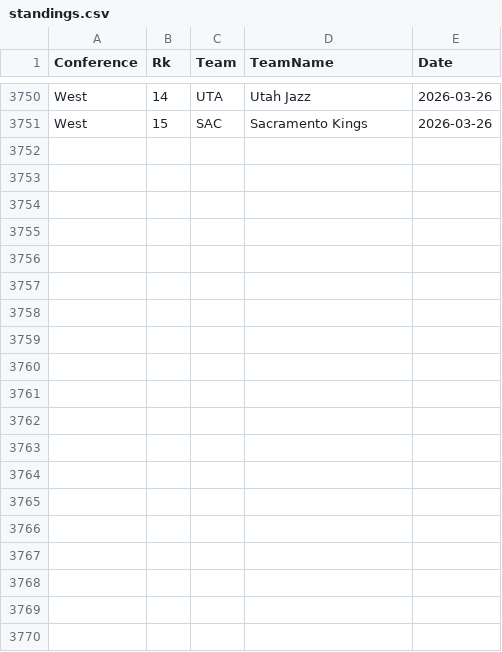
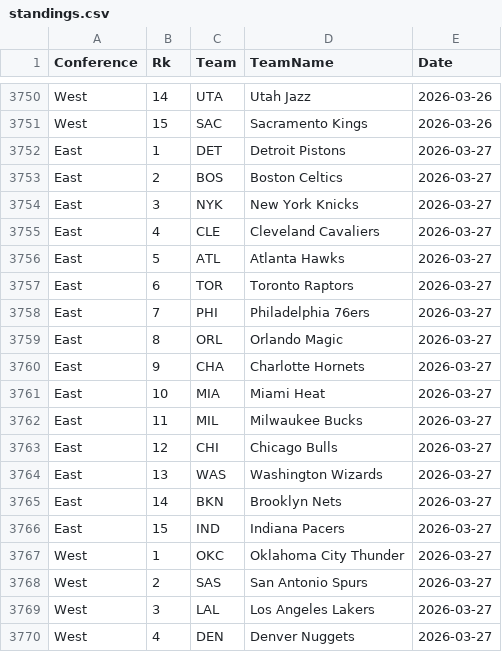
Before and after one commit to martinbog19/pl-preds, a CSV file: data/nba/standings.csv, drawn as a sheet; only a part is shown, gaps mark what is left out; the diff covers the shown part only.

```diff
--- a/data/nba/standings.csv
+++ b/data/nba/standings.csv
@@ -3751 +3751,20 @@ West,14,UTA,Utah Jazz,2026-03-26
 West,15,SAC,Sacramento Kings,2026-03-26
+East,1,DET,Detroit Pistons,2026-03-27
+East,2,BOS,Boston Celtics,2026-03-27
+East,3,NYK,New York Knicks,2026-03-27
+East,4,CLE,Cleveland Cavaliers,2026-03-27
+East,5,ATL,Atlanta Hawks,2026-03-27
+East,6,TOR,Toronto Raptors,2026-03-27
+East,7,PHI,Philadelphia 76ers,2026-03-27
+East,8,ORL,Orlando Magic,2026-03-27
+East,9,CHA,Charlotte Hornets,2026-03-27
+East,10,MIA,Miami Heat,2026-03-27
+East,11,MIL,Milwaukee Bucks,2026-03-27
+East,12,CHI,Chicago Bulls,2026-03-27
+East,13,WAS,Washington Wizards,2026-03-27
+East,14,BKN,Brooklyn Nets,2026-03-27
+East,15,IND,Indiana Pacers,2026-03-27
+West,1,OKC,Oklahoma City Thunder,2026-03-27
+West,2,SAS,San Antonio Spurs,2026-03-27
+West,3,LAL,Los Angeles Lakers,2026-03-27
+West,4,DEN,Denver Nuggets,2026-03-27
```
Also changed, not shown: 11 added rows elsewhere in this file, data/nba/metrics.csv.
